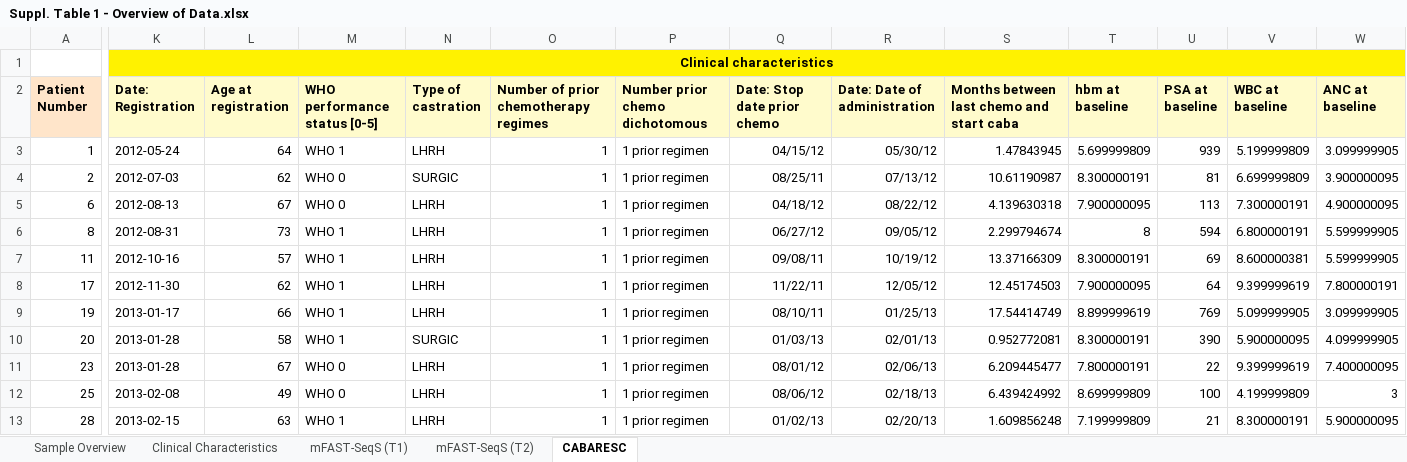
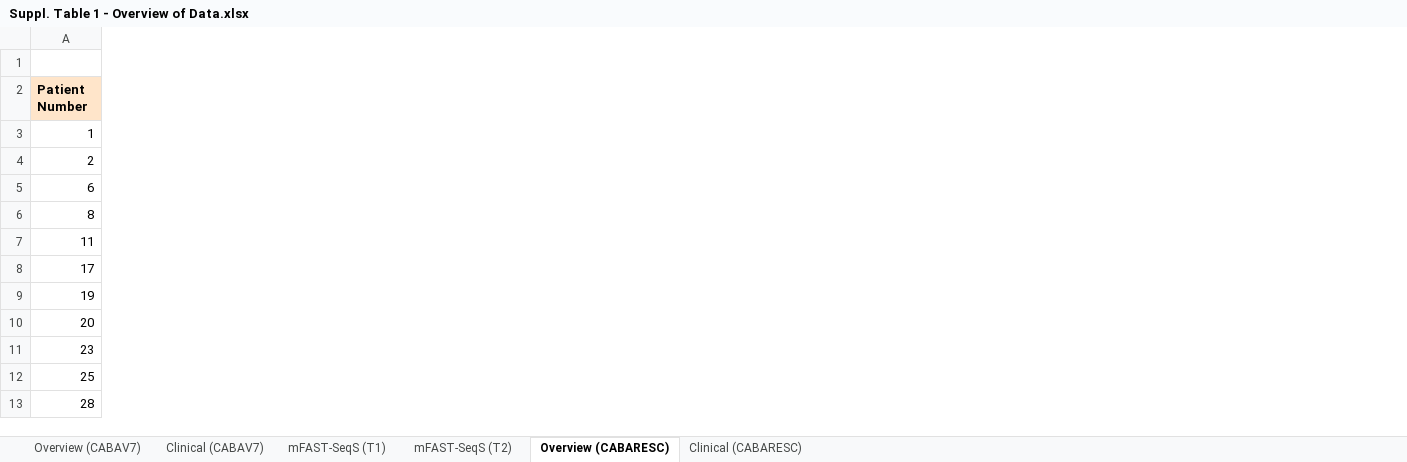
Before and after one commit to ErasmusMC-MedicalOncology/CABAV7_Aneuploidy, an Excel workbook: Misc./Suppl. Table 1 - Overview of Data.xlsx, sheet Overview (CABARESC), drawn as a sheet; only a part is shown, gaps mark what is left out; values as stored, in another font and other column widths than the file's, no borders; charts and pictures not drawn; the diff covers the shown part only; the diff names each change by its address in the sheet, - before the commit and + after, or states it on an @@ line.

```diff
--- a/Misc./Suppl. Table 1 - Overview of Data.xlsx (sheet Overview (CABARESC))
+++ b/Misc./Suppl. Table 1 - Overview of Data.xlsx (sheet Overview (CABARESC))
-sheet tab: Sample Overview
+sheet tab: Overview (CABAV7)
-sheet tab: Clinical Characteristics
+sheet tab: Clinical (CABAV7)
-sheet tab: CABARESC
+sheet tab: Overview (CABARESC)
+sheet tab: Clinical (CABARESC)
-column K (Date: Registration), row 1: Clinical characteristics; rows 3-13: 2012-05-24 | 2012-07-03 | 2012-08-13 | 2012-08-31 | 2012-10-16 | 2012-11-30 | 2013-01-17 | 2013-01-28 | 2013-01-28 | 2013-02-08 | 2013-02-15
-column L (Age at registration), rows 3-13: 64 | 62 | 67 | 73 | 57 | 62 | 66 | 58 | 67 | 49 | 63
-column M (WHO performance status [0-5]), rows 3-13: WHO 1 | WHO 0 | WHO 0 | WHO 1 | WHO 1 | WHO 1 | WHO 1 | WHO 1 | WHO 0 | WHO 0 | WHO 1
-column N (Type of castration), rows 3-13: LHRH | SURGIC | LHRH | LHRH | LHRH | LHRH | LHRH | SURGIC | LHRH | LHRH | LHRH
-column O, rows 2-13: Number of prior chemotherapy regimes | 1 | 1 | 1 | 1 | 1 | 1 | 1 | 1 | 1 | 1 | 1
-column P (Number prior chemo dichotomous), rows 3-13: all 1 prior regimen
-column Q (Date: Stop date prior chemo), rows 3-13: 04/15/12 | 08/25/11 | 04/18/12 | 06/27/12 | 09/08/11 | 11/22/11 | 08/10/11 | 01/03/13 | 08/01/12 | 08/06/12 | 01/02/13
-column R (Date: Date of administration), rows 3-13: 05/30/12 | 07/13/12 | 08/22/12 | 09/05/12 | 10/19/12 | 12/05/12 | 01/25/13 | 02/01/13 | 02/06/13 | 02/18/13 | 02/20/13
-column S, rows 2-13: Months between last chemo and start caba | 1.47843945 | 10.61190987 | 4.139630318 | 2.299794674 | 13.37166309 | 12.45174503 | 17.54414749 | 0.952772081 | 6.209445477 | 6.439424992 | 1.609856248
-column T (hbm at baseline), rows 3-13: 5.699999809 | 8.300000191 | 7.900000095 | 8 | 8.300000191 | 7.900000095 | 8.899999619 | 8.300000191 | 7.800000191 | 8.699999809 | 7.199999809
-column U (PSA at baseline), rows 3-13: 939 | 81 | 113 | 594 | 69 | 64 | 769 | 390 | 22 | 100 | 21
-column V (WBC at baseline), rows 3-13: 5.199999809 | 6.699999809 | 7.300000191 | 6.800000191 | 8.600000381 | 9.399999619 | 5.099999905 | 5.900000095 | 9.399999619 | 4.199999809 | 8.300000191
-column W (ANC at baseline), rows 3-13: 3.099999905 | 3.900000095 | 4.900000095 | 5.599999905 | 5.599999905 | 7.800000191 | 3.099999905 | 4.099999905 | 7.400000095 | 3 | 5.900000095
```
Also changed, not shown: 9 removed columns elsewhere in this sheet, sheet Clinical (CABAV7), sheet Overview (CABAV7), charts or pictures, 3 other files.
